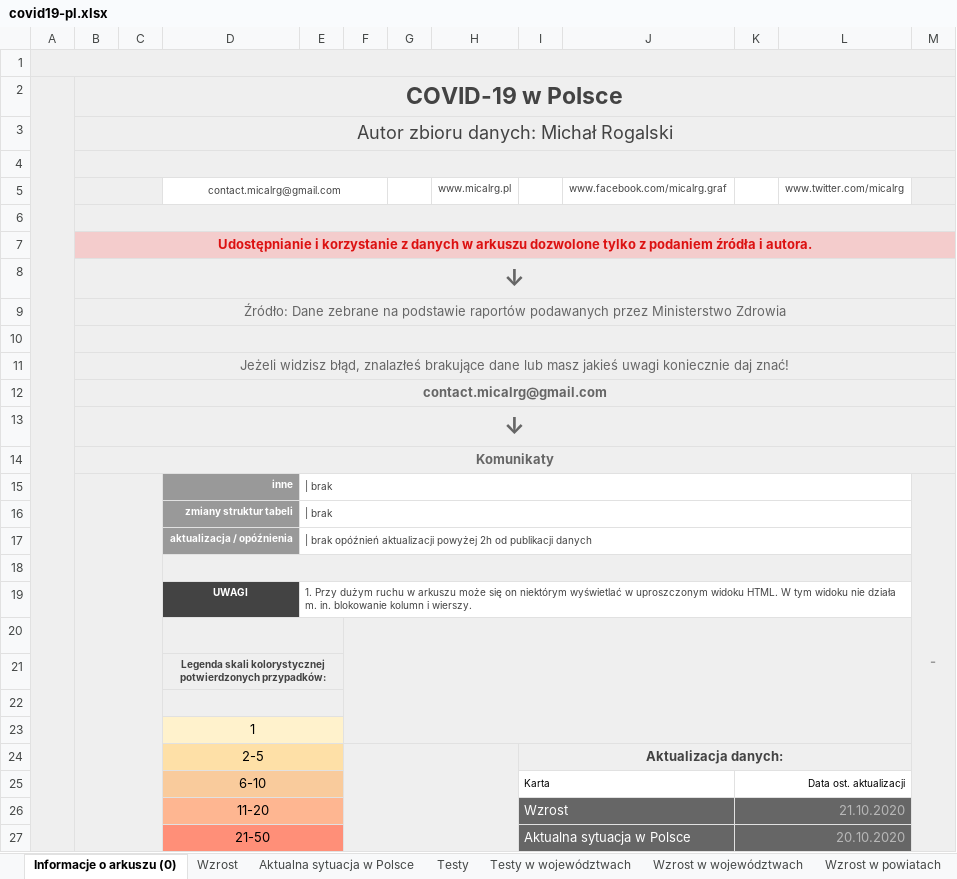
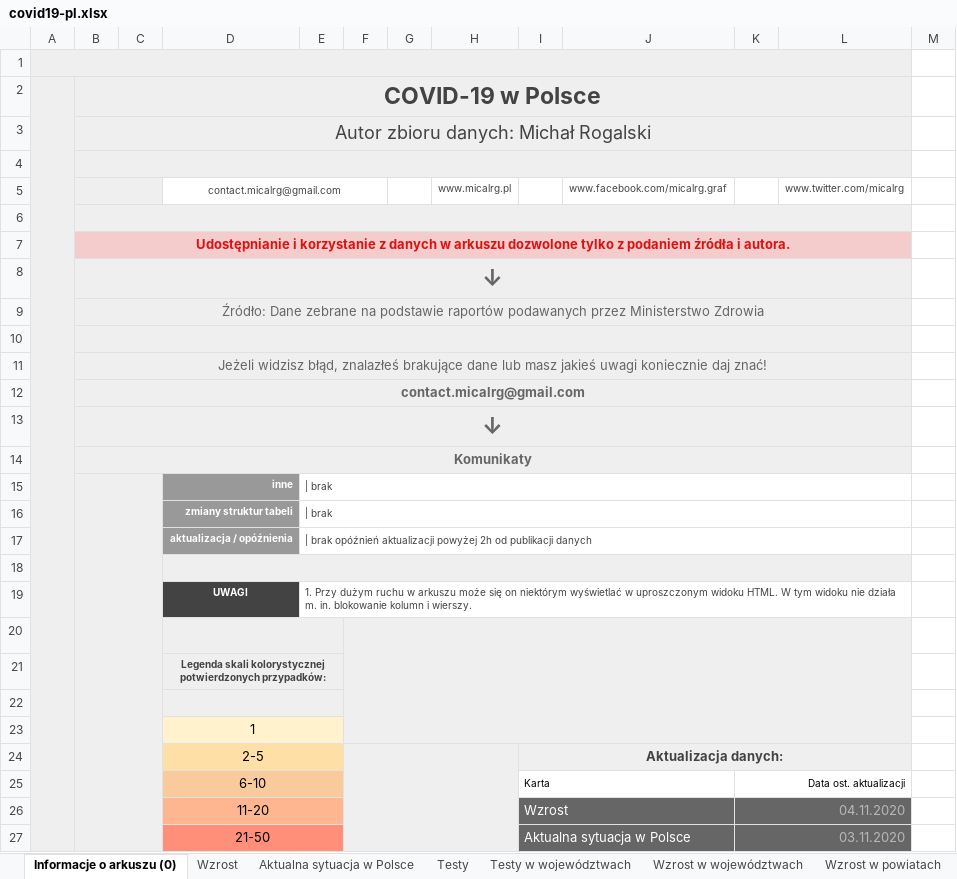
Before and after one commit to rmostowy/rmostowy.github.io, an Excel workbook: covid-19/code/v3/covid19-pl.xlsx, sheet Informacje o arkuszu (0), drawn as a sheet; only a part is shown; values as stored, in another font and other column widths than the file's, no borders; charts and pictures not drawn; removed rows and columns are numbered as before the commit, all else as after; the diff covers the shown part only; the diff names each change by its address in the sheet, - before the commit and + after, or states it on an @@ line.

```diff
--- a/covid-19/code/v3/covid19-pl.xlsx (sheet Informacje o arkuszu (0))
+++ b/covid-19/code/v3/covid19-pl.xlsx (sheet Informacje o arkuszu (0))
-A1:M1 merged
+A1:L1 merged
-B2:M2 merged
+B2:L2 merged
-B3:M3 merged
+B3:L3 merged
-B4:M4 merged
+B4:L4 merged
-M5 fill: #EFEFEF
+M5 fill: none
-B6:M6 merged
+B6:L6 merged
-B7:M7 merged
+B7:L7 merged
-B8:M8 merged
+B8:L8 merged
-B9:M9 merged
+B9:L9 merged
-B10:M10 merged
+B10:L10 merged
-B11:M11 merged
+B11:L11 merged
-B12:M12 merged
+B12:L12 merged
-B13:M13 merged
+B13:L13 merged
-B14:M14 merged
+B14:L14 merged
-M15: -
+M15: (empty)
-M15 fill: #EFEFEF
+M15 fill: none
-M15:M42 merged
-K26: 21.10.2020
+K26: 04.11.2020
-K27: 20.10.2020
+K27: 03.11.2020
```
Also changed, not shown: 3 added rows, 2 removed rows, 6 edited cells, cell formats and merged cells elsewhere in this sheet, sheet Wzrost w województwach, sheet Aktualna sytuacja w Polsce, sheet Wzrost, sheet Testy, sheet Testy w województwach, sheet Sytuacja epidemiologiczna, 1 more sheet, other sheet tabs, formulas that keep their value, charts or pictures, 1 other file.
